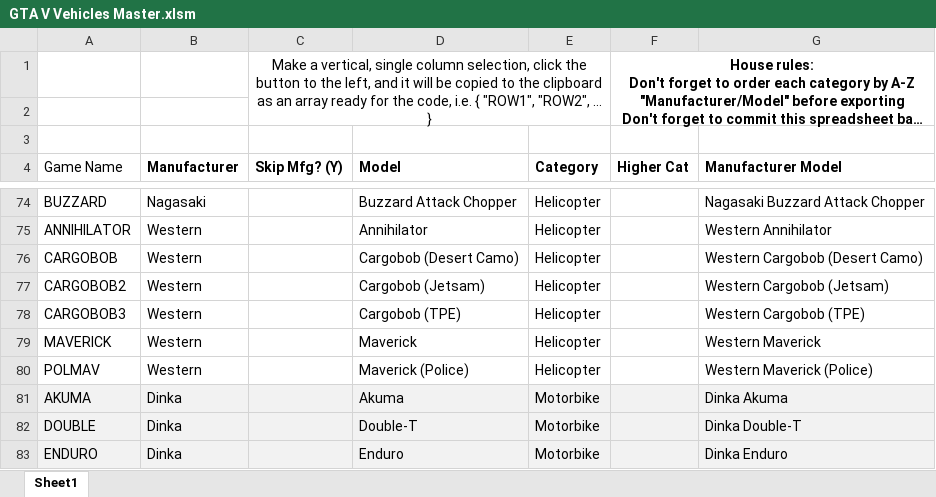
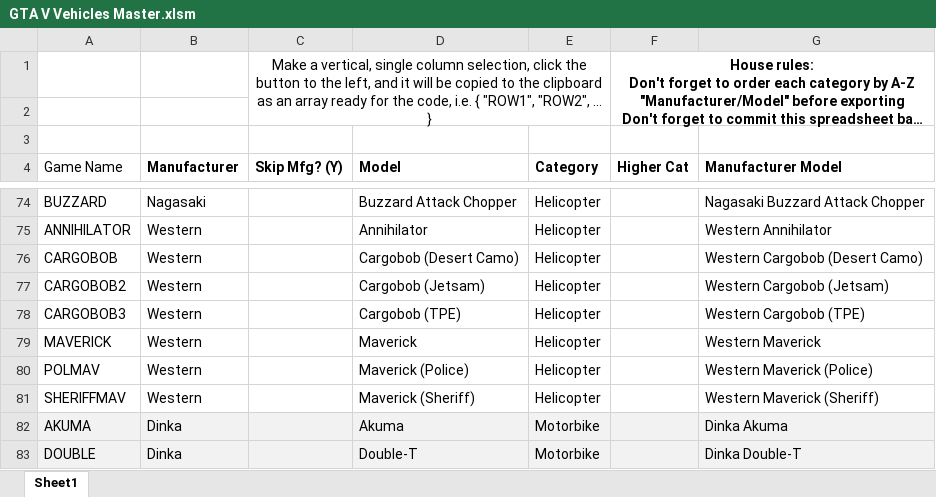
Before and after one commit to gtav-ent/GTAV-EnhancedNativeTrainer, an Excel workbook: EnhancedNativeTrainer/Documents/GTA V Vehicles Master.xlsm, sheet Sheet1, drawn as a sheet; only a part is shown, gaps mark what is left out; the shorter side is filled out with more unchanged rows; long unchanged cells end in …; values as stored, in another font and other column widths than the file's, no borders; charts and pictures not drawn; the diff names each change by its address in the sheet, - before the commit and + after, or states it on an @@ line.

```diff
--- a/EnhancedNativeTrainer/Documents/GTA V Vehicles Master.xlsm (sheet Sheet1)
+++ b/EnhancedNativeTrainer/Documents/GTA V Vehicles Master.xlsm (sheet Sheet1)
+row 81: SHERIFFMAV | Western |  | Maverick (Sheriff) | Helicopter |  | Western Maverick (Sheriff)
```
Also changed, not shown: EnhancedNativeTrainer/Documents/GTA V Peds Master.xlsm, 5 other files.
